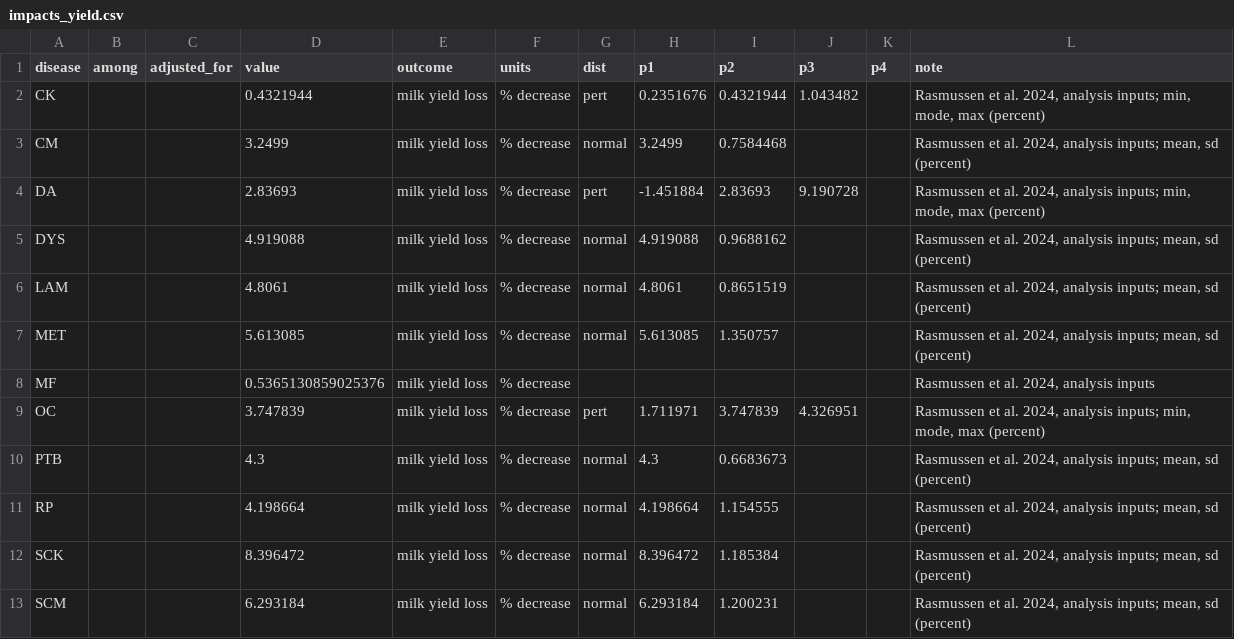
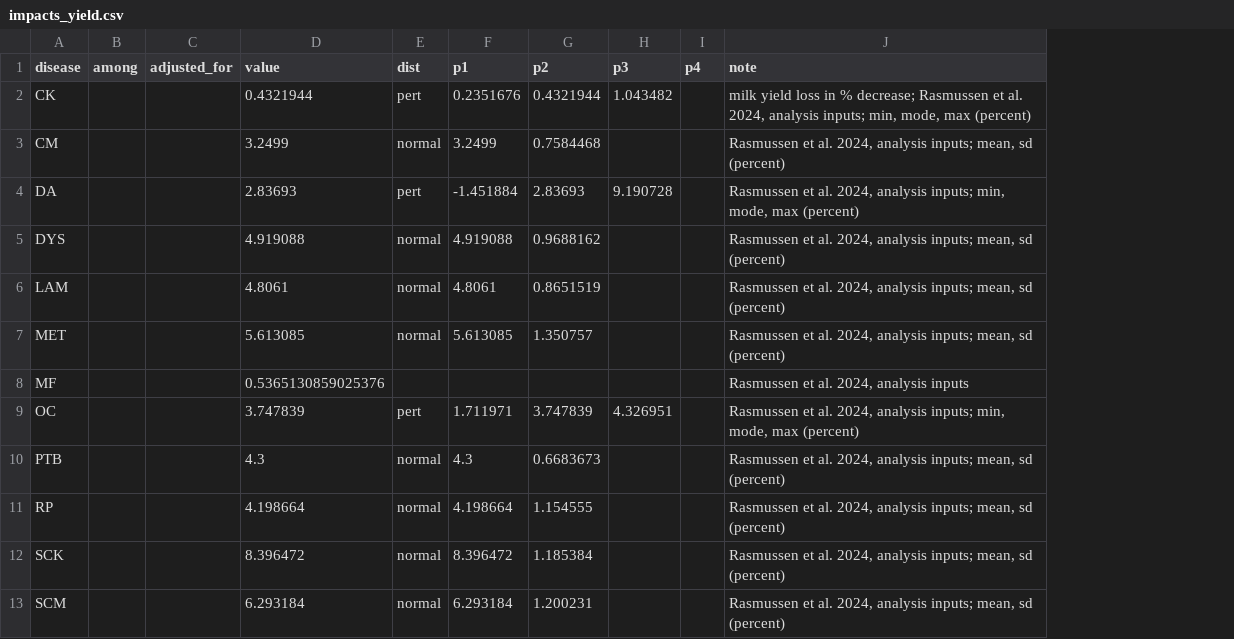
Before and after one commit to rasmussenphilip/deconflate, a CSV file: inst/extdata/global_dairy_2024/impacts_yield.csv, drawn as a sheet; removed rows and columns are numbered as before the commit, all else as after; the diff names each change by its address in the sheet, - before the commit and + after, or states it on an @@ line.

```diff
--- a/inst/extdata/global_dairy_2024/impacts_yield.csv
+++ b/inst/extdata/global_dairy_2024/impacts_yield.csv
-column E (outcome), rows 2-13: all milk yield loss
-column F (units), rows 2-13: all % decrease
-J2 (note): Rasmussen et…
+J2 (note): milk yield loss in % decrease; Rasmussen et…
```
Also changed, not shown: inst/extdata/five_diseases/impacts_calving_interval.csv, inst/extdata/five_diseases/impacts_welfare.csv, 42 other files.
